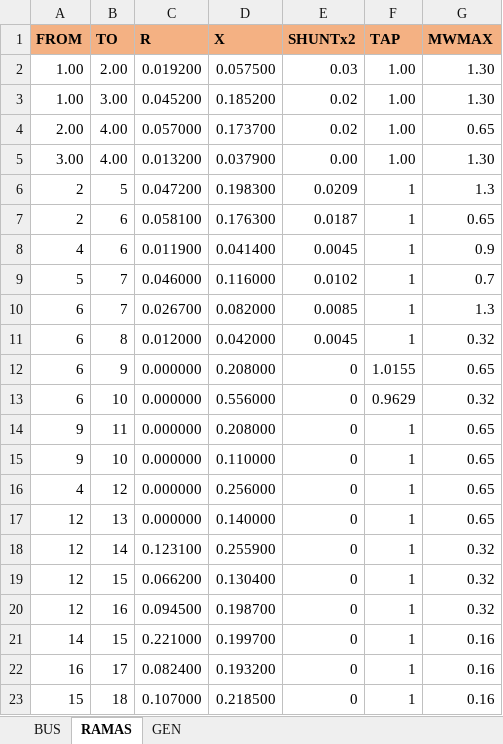
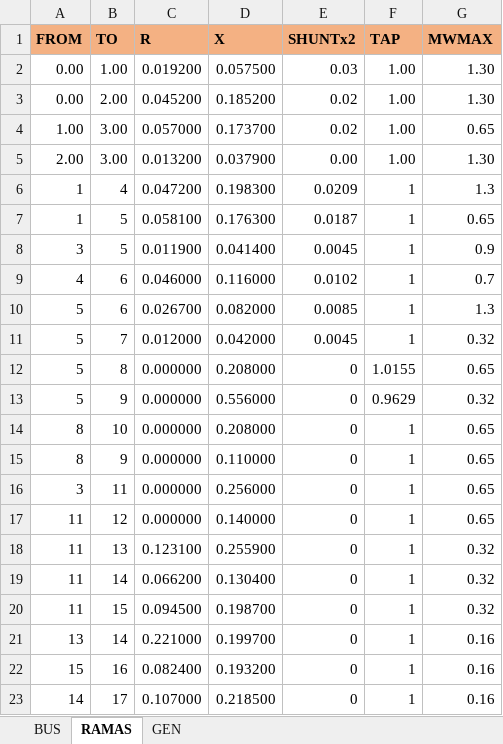
Before and after one commit to edumntg/Portfolio, an Excel workbook: Python/Optimal Power Flow with MINLP/IEEE30.xlsx, sheet RAMAS, drawn as a sheet; only a part is shown; values as stored, in another font and other column widths than the file's, no borders; the diff covers the shown part only; the diff names each change by its address in the sheet, - before the commit and + after, or states it on an @@ line.

```diff
--- a/Python/Optimal Power Flow with MINLP/IEEE30.xlsx (sheet RAMAS)
+++ b/Python/Optimal Power Flow with MINLP/IEEE30.xlsx (sheet RAMAS)
-A2:A3 (FROM): 1.00
+A2:A3 (FROM): 0.00
-B2 (TO): 2.00
+B2 (TO): 1.00
-B3 (TO): 3.00
+B3 (TO): 2.00
-A4 (FROM): 2.00
+A4 (FROM): 1.00
-B4:B5 (TO): 4.00
+B4:B5 (TO): 3.00
-A5 (FROM): 3.00
+A5 (FROM): 2.00
-A6:A7 (FROM): 2
+A6:A7 (FROM): 1
-B6 (TO): 5
+B6 (TO): 4
-B7:B8 (TO): 6
+B7:B8 (TO): 5
-A8 (FROM): 4
+A8 (FROM): 3
-A9 (FROM): 5
+A9 (FROM): 4
-B9:B10 (TO): 7
+B9:B10 (TO): 6
-A10:A13 (FROM): 6
+A10:A13 (FROM): 5
-B11 (TO): 8
+B11 (TO): 7
-B12 (TO): 9
+B12 (TO): 8
-B13 (TO): 10
+B13 (TO): 9
-A14:A15 (FROM): 9
+A14:A15 (FROM): 8
-B14 (TO): 11
+B14 (TO): 10
-B15 (TO): 10
+B15 (TO): 9
-A16 (FROM): 4
+A16 (FROM): 3
-B16 (TO): 12
+B16 (TO): 11
-A17:A20 (FROM): 12
+A17:A20 (FROM): 11
-B17 (TO): 13
+B17 (TO): 12
-B18 (TO): 14
+B18 (TO): 13
-B19 (TO): 15
+B19 (TO): 14
-B20 (TO): 16
+B20 (TO): 15
-A21 (FROM): 14
+A21 (FROM): 13
-B21 (TO): 15
+B21 (TO): 14
-A22 (FROM): 16
+A22 (FROM): 15
-B22 (TO): 17
+B22 (TO): 16
-A23 (FROM): 15
+A23 (FROM): 14
-B23 (TO): 18
+B23 (TO): 17
```
Also changed, not shown: 1 added row, 1 removed row and 37 edited cells elsewhere in this sheet, sheet BUS, sheet GEN, 9 other files.
